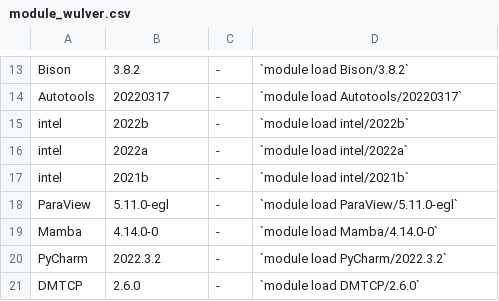
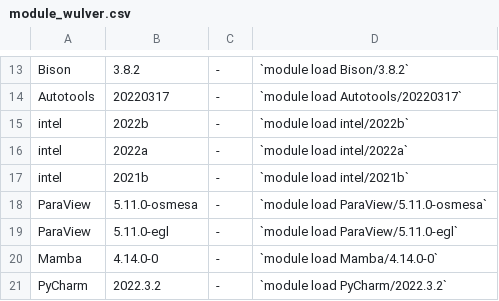
Before and after one commit to zhaohuic/Docs, a CSV file: docs/assets/tables/module_wulver.csv, drawn as a sheet; only a part is shown, gaps mark what is left out; the shorter side is filled out with more unchanged rows; the diff names each change by its address in the sheet, - before the commit and + after, or states it on an @@ line.

```diff
--- a/docs/assets/tables/module_wulver.csv
+++ b/docs/assets/tables/module_wulver.csv
+row 18: ParaView | 5.11.0-osmesa | - | `module load ParaView/5.11.0-osmesa`
```
Also changed, not shown: docs/assets/tables/facilities.csv, 2 other files.
